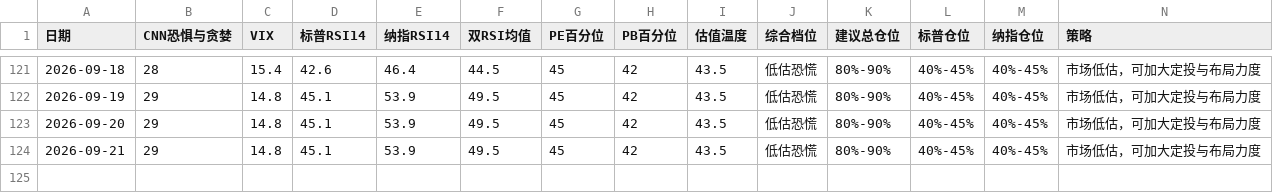
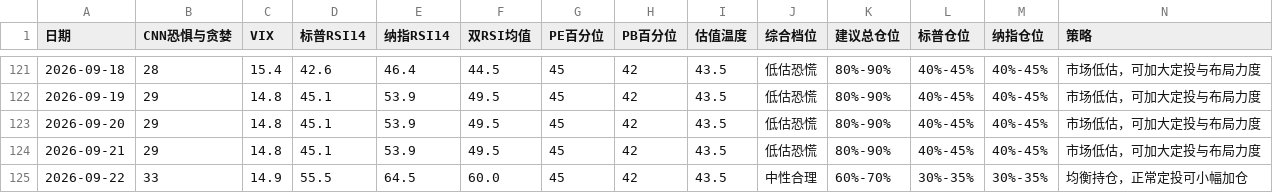
Before and after one commit to zysj8/investment-monitor, a CSV file: data.csv, drawn as a sheet; only a part is shown, gaps mark what is left out; the diff names each change by its address in the sheet, - before the commit and + after, or states it on an @@ line.

```diff
--- a/data.csv
+++ b/data.csv
+row 125: 2026-09-22 | 33 | 14.9 | 55.5 | 64.5 | 60.0 | 45 | 42 | 43.5 | 中性合理 | 60%-70% | 30%-35% | 30%-35% | 均衡持仓，正常定投可小幅加仓
```
Also changed, not shown: 2 other files.
